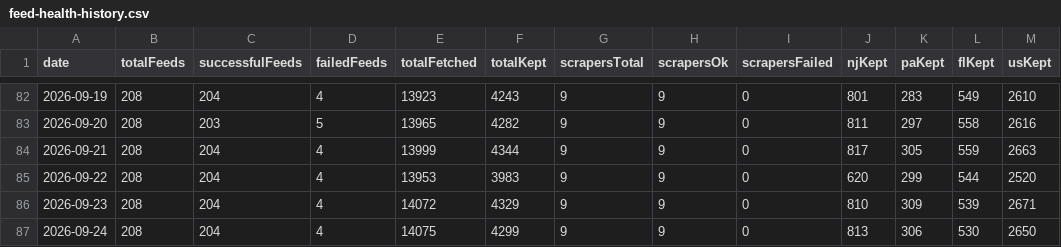
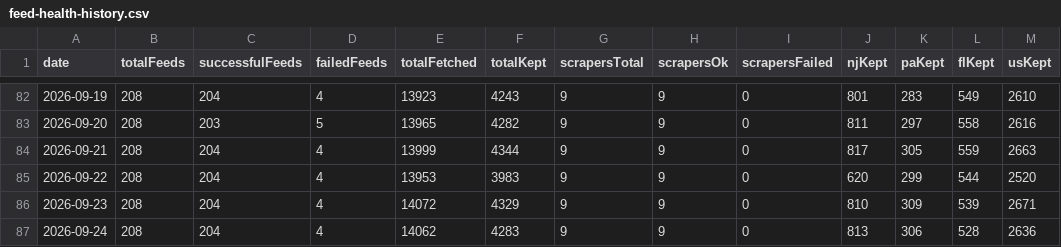
Before and after one commit to woodmont-industrial/Woodmont-Industrial-News-Briefing, a CSV file: docs/feed-health-history.csv, drawn as a sheet; only a part is shown, gaps mark what is left out.

```diff
--- a/docs/feed-health-history.csv
+++ b/docs/feed-health-history.csv
@@ -86,2 +86,2 @@ date,totalFeeds,successfulFeeds,failedFeeds,totalFetched,totalKept,scrapersTotal
 2026-09-23,208,204,4,14072,4329,9,9,0,810,309,539,2671
-2026-09-24,208,204,4,14075,4299,9,9,0,813,306,530,2650
+2026-09-24,208,204,4,14062,4283,9,9,0,813,306,528,2636
```
Also changed, not shown: 4 other files.
